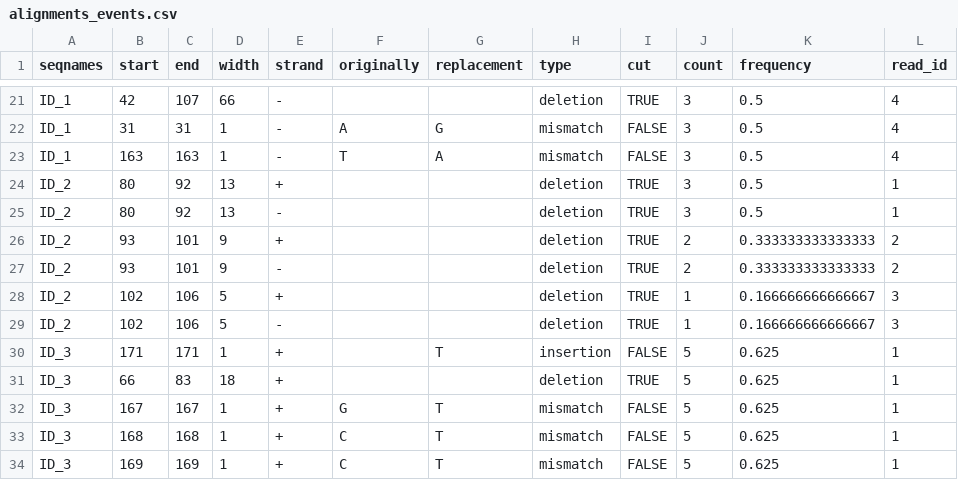
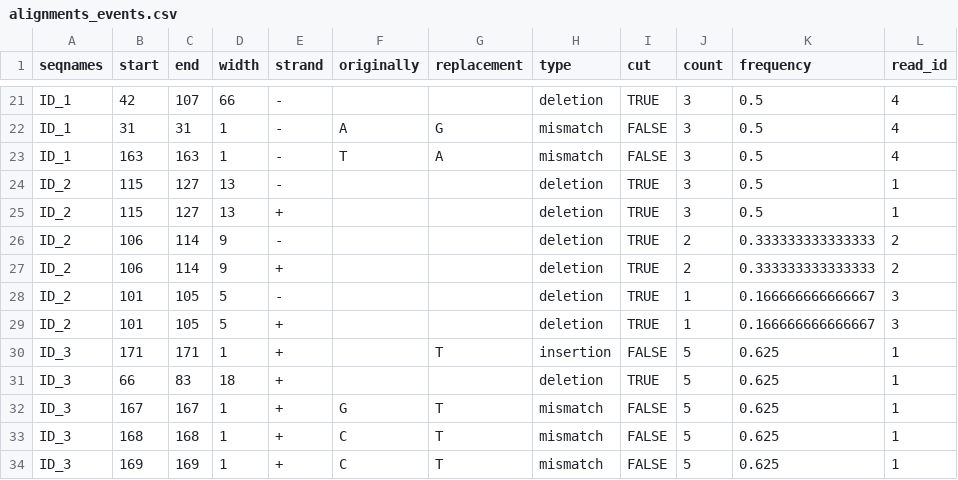
Before and after one commit to valenlab/amplican, a CSV file: inst/extdata/results/alignments_events.csv, drawn as a sheet; only a part is shown, gaps mark what is left out.

```diff
--- a/inst/extdata/results/alignments_events.csv
+++ b/inst/extdata/results/alignments_events.csv
@@ -23,8 +23,8 @@
 "ID_1",163,163,1,"-","T","A","mismatch",FALSE,3,0.5,4
-"ID_2",80,92,13,"+","","","deletion",TRUE,3,0.5,1
-"ID_2",80,92,13,"-","","","deletion",TRUE,3,0.5,1
-"ID_2",93,101,9,"+","","","deletion",TRUE,2,0.333333333333333,2
-"ID_2",93,101,9,"-","","","deletion",TRUE,2,0.333333333333333,2
-"ID_2",102,106,5,"+","","","deletion",TRUE,1,0.166666666666667,3
-"ID_2",102,106,5,"-","","","deletion",TRUE,1,0.166666666666667,3
+"ID_2",115,127,13,"-","","","deletion",TRUE,3,0.5,1
+"ID_2",115,127,13,"+","","","deletion",TRUE,3,0.5,1
+"ID_2",106,114,9,"-","","","deletion",TRUE,2,0.333333333333333,2
+"ID_2",106,114,9,"+","","","deletion",TRUE,2,0.333333333333333,2
+"ID_2",101,105,5,"-","","","deletion",TRUE,1,0.166666666666667,3
+"ID_2",101,105,5,"+","","","deletion",TRUE,1,0.166666666666667,3
 "ID_3",171,171,1,"+","","T","insertion",FALSE,5,0.625,1
```
Also changed, not shown: inst/extdata/results/barcode_reads_filters.csv, inst/extdata/results/config_summary.csv, 12 other files.
